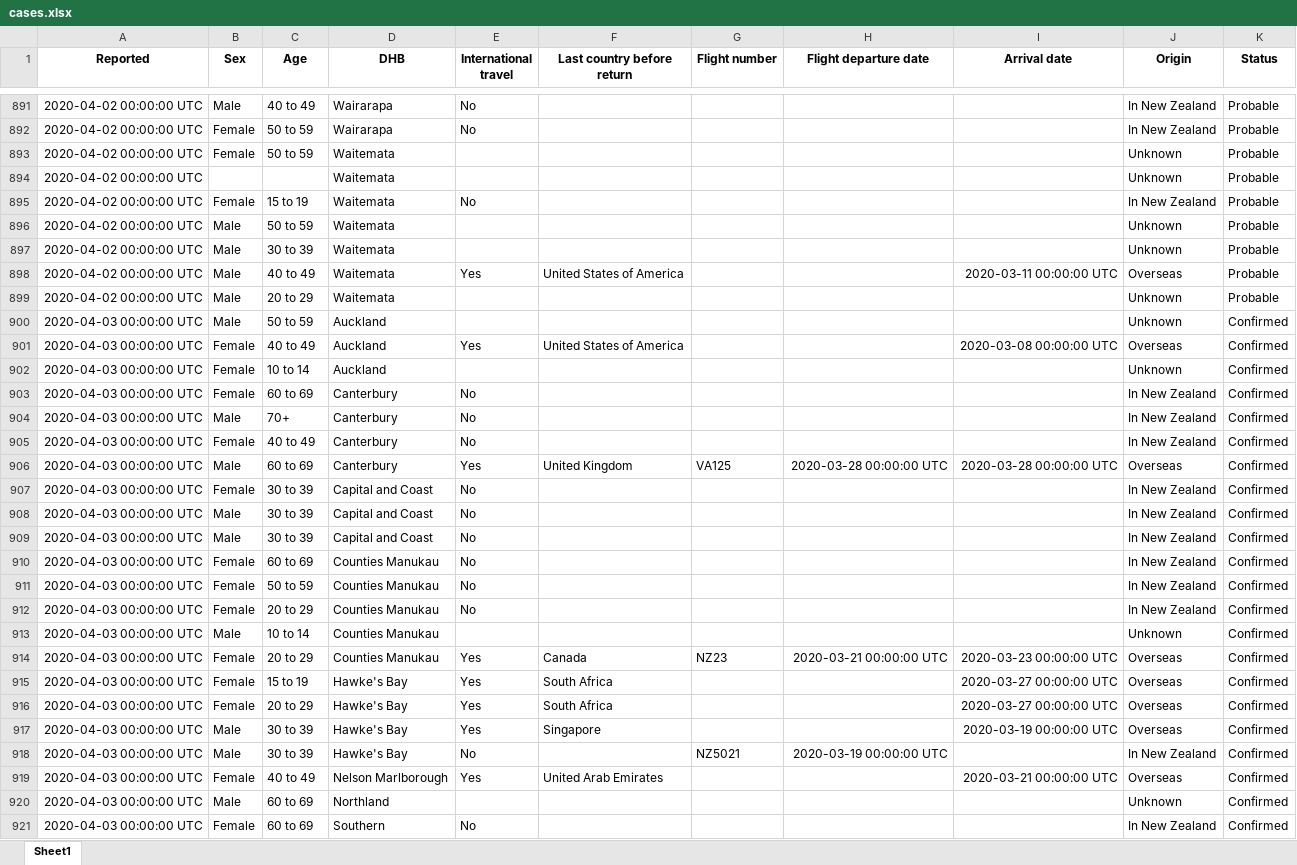
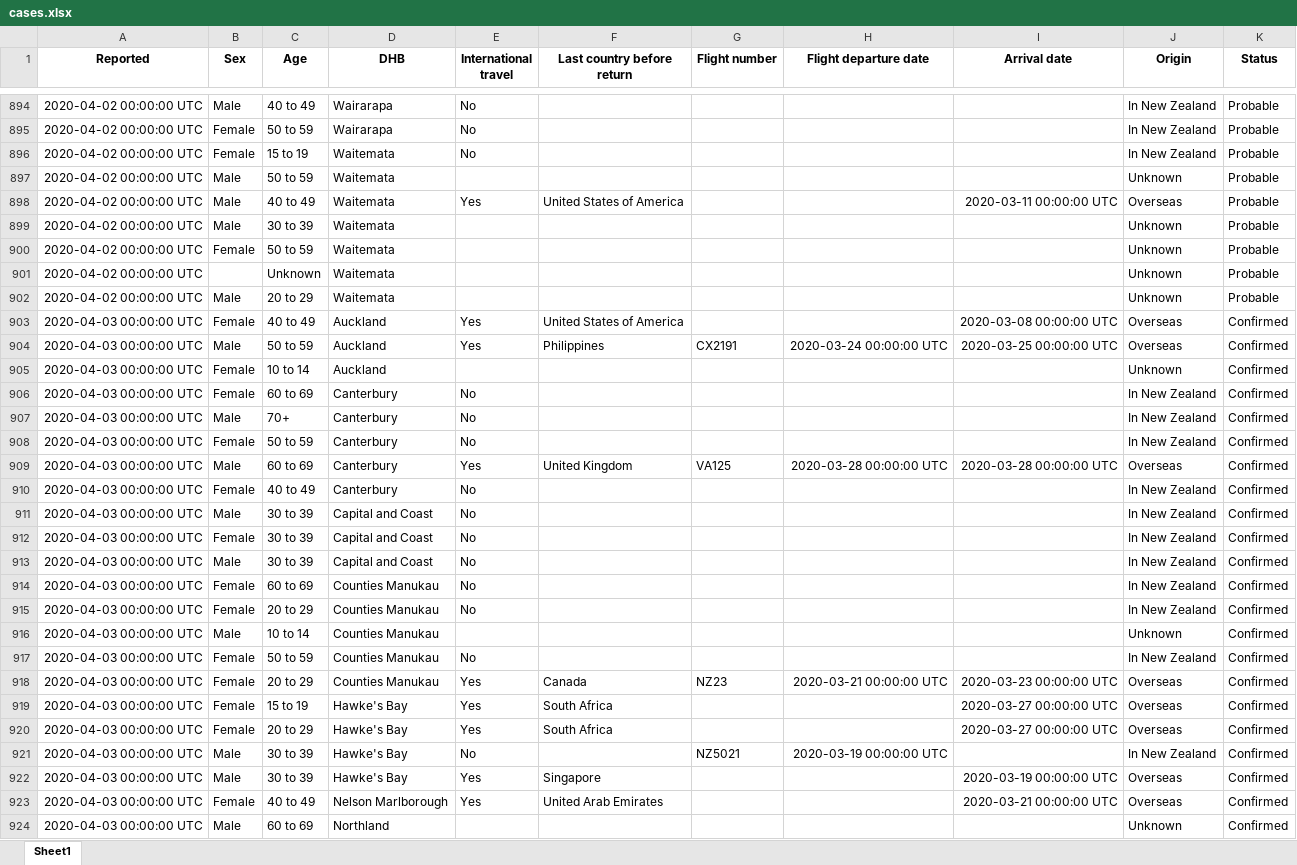
Before and after one commit to nzherald/nz-covid19-data, an Excel workbook: data/cases.xlsx, sheet Sheet1, drawn as a sheet; only a part is shown, gaps mark what is left out; the shorter side is filled out with more unchanged rows; values as stored, in another font and other column widths than the file's, no borders; removed rows and columns are numbered as before the commit, all else as after; the diff covers the shown part only; the diff names each change by its address in the sheet, - before the commit and + after, or states it on an @@ line.

```diff
--- a/data/cases.xlsx (sheet Sheet1)
+++ b/data/cases.xlsx (sheet Sheet1)
-row 894: 2020-04-02 00:00:00 UTC |  |  | Waitemata |  |  |  |  |  | Unknown | Probable
+row 898: 2020-04-02 00:00:00 UTC | Male | 40 to 49 | Waitemata | Yes | United States of America |  |  | 2020-03-11 00:00:00 UTC | Overseas | Probable
@@ row 893 moved to row 900: 2020-04-02 00:00:00 UTC @@
-B901 (Sex): Male
+B901 (Sex): (empty)
-C901 (Age): 40 to 49
+C901 (Age): Unknown
-E901 (International travel): Yes
+E901 (International travel): (empty)
-F901 (Last country before return): United States of America
+F901 (Last country before return): (empty)
-I901 (Arrival date): 2020-03-11 00:00:00 UTC
+I901 (Arrival date): (empty)
-J901 (Origin): Overseas
+J901 (Origin): Unknown
-row 900: 2020-04-03 00:00:00 UTC | Male | 50 to 59 | Auckland |  |  |  |  |  | Unknown | Confirmed
+row 904: 2020-04-03 00:00:00 UTC | Male | 50 to 59 | Auckland | Yes | Philippines | CX2191 | 2020-03-24 00:00:00 UTC | 2020-03-25 00:00:00 UTC | Overseas | Confirmed
+row 908: 2020-04-03 00:00:00 UTC | Female | 50 to 59 | Canterbury | No |  |  |  |  | In New Zealand | Confirmed
@@ row 906 moved to row 909: 2020-04-03 00:00:00 UTC @@
@@ row 909 moved to row 911: 2020-04-03 00:00:00 UTC @@
@@ row 911 moved to row 917: 2020-04-03 00:00:00 UTC @@
@@ row 918 moved to row 921: 2020-04-03 00:00:00 UTC @@
```
Also changed, not shown: 76 added rows, 23 removed rows, 201 moved rows and 92 edited cells elsewhere in this sheet, data/days.xlsx, 5 other files.
